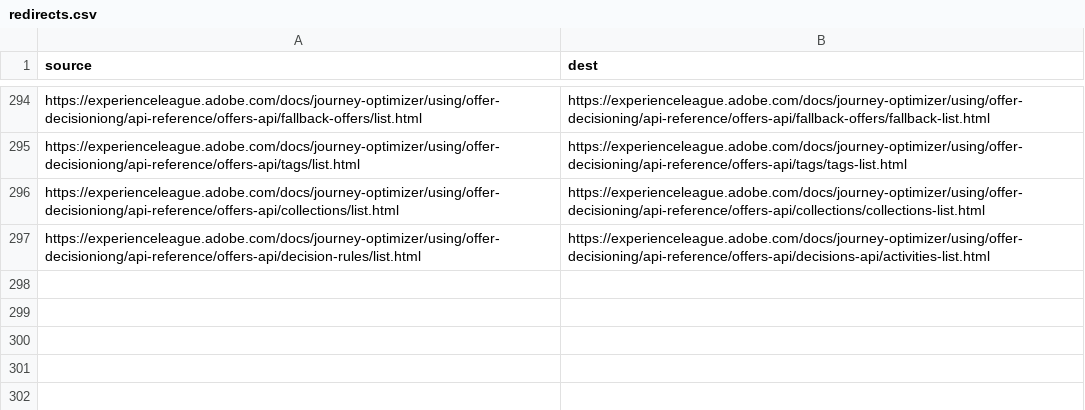
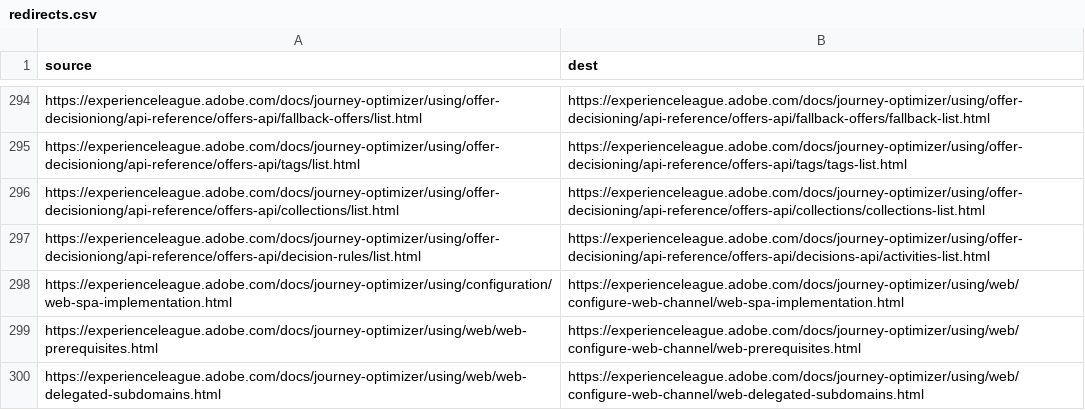
Before and after one commit to AdobeDocs/journey-optimizer.zh-Hans, a CSV file: redirects.csv, drawn as a sheet; only a part is shown, gaps mark what is left out.

Commit message:
Sync non localizable files for core commit fe295f020934893cbe90ba987742b5f9d3931158

```diff
--- a/redirects.csv
+++ b/redirects.csv
@@ -297 +297,4 @@ https://experienceleague.adobe.com/docs/journey-optimizer/using/offer-decisionio
 https://experienceleague.adobe.com/docs/journey-optimizer/using/offer-decisioniong/api-reference/offers-api/decision-rules/list.html,https://experienceleague.adobe.com/docs/journey-optimizer/using/offer-decisioning/api-reference/offers-api/decisions-api/activities-list.html
+https://experienceleague.adobe.com/docs/journey-optimizer/using/configuration/web-spa-implementation.html,https://experienceleague.adobe.com/docs/journey-optimizer/using/web/configure-web-channel/web-spa-implementation.html
+https://experienceleague.adobe.com/docs/journey-optimizer/using/web/web-prerequisites.html,https://experienceleague.adobe.com/docs/journey-optimizer/using/web/configure-web-channel/web-prerequisites.html
+https://experienceleague.adobe.com/docs/journey-optimizer/using/web/web-delegated-subdomains.html,https://experienceleague.adobe.com/docs/journey-optimizer/using/web/configure-web-channel/web-delegated-subdomains.html
```
